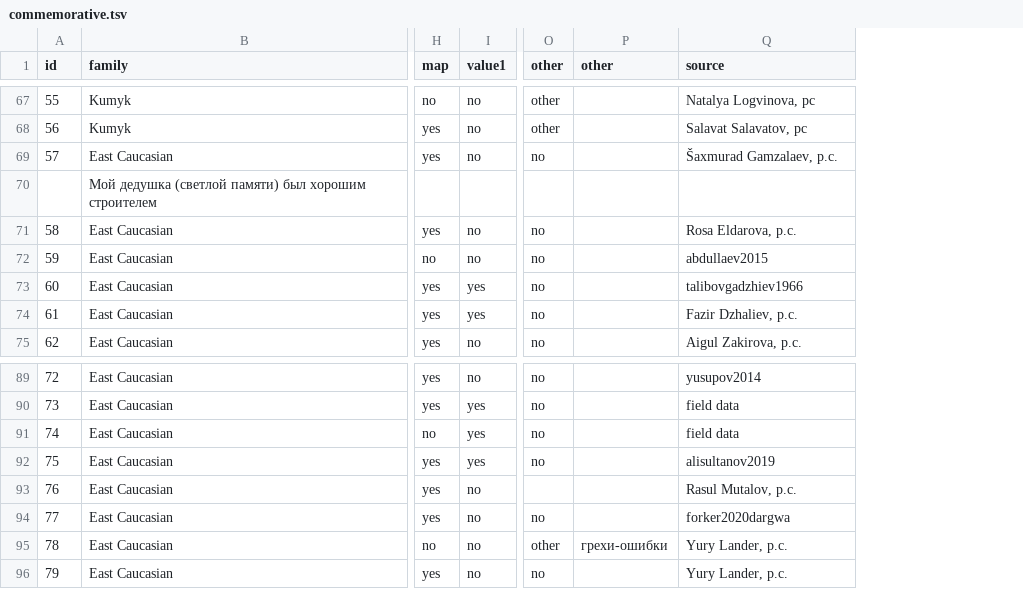
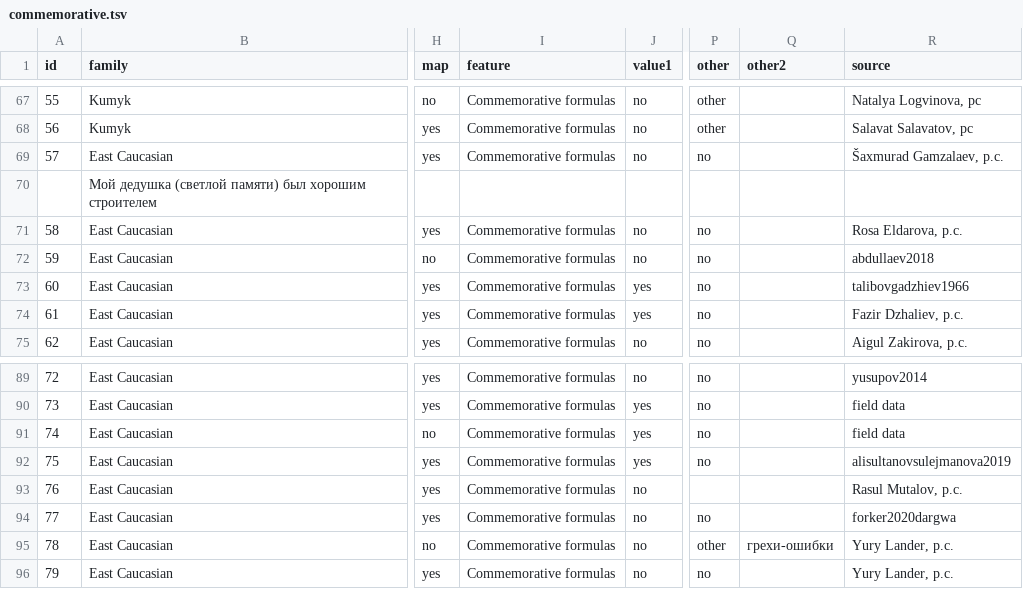
Before and after one commit to LingConLab/TALD, a TSV file: data/orig_table/commemorative.tsv, drawn as a sheet; only a part is shown, gaps mark what is left out; addresses are those after the commit; the diff covers the shown part only; the diff names each change by its address in the sheet, - before the commit and + after, or states it on an @@ line.

```diff
--- a/data/orig_table/commemorative.tsv
+++ b/data/orig_table/commemorative.tsv
+column I (feature), rows 67-75: Commemorative formulas | Commemorative formulas | Commemorative formulas |  | Commemorative formulas | Commemorative formulas | Commemorative formulas | Commemorative formulas | Commemorative formulas; rows 89-96: all Commemorative formulas
-Q1: other
+Q1: other2
-R72 (source): abdullaev2015
+R72 (source): abdullaev2018
-R92 (source): alisultanov2019
+R92 (source): alisultanovsulejmanova2019
```
Also changed, not shown: 12 edited cells elsewhere in this file.
